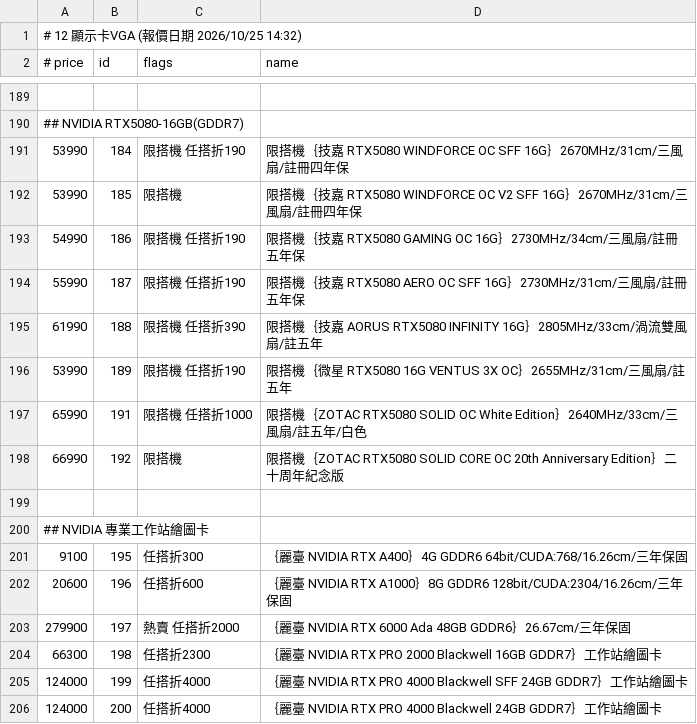
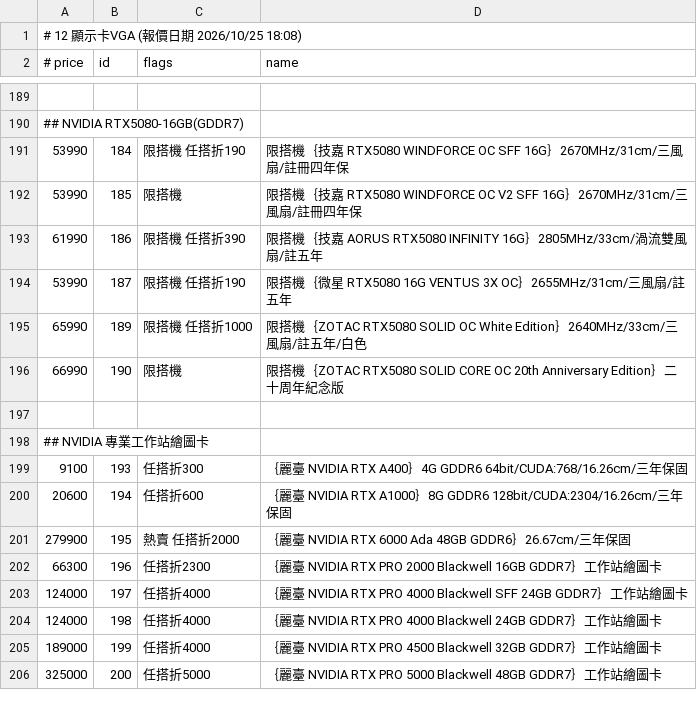
Before and after one commit to jakeuj/architect-pc-builder, a TSV file: data/by_category/12_顯示卡VGA.tsv, drawn as a sheet; only a part is shown, gaps mark what is left out; the diff covers the shown part only.

```diff
--- a/data/by_category/12_顯示卡VGA.tsv
+++ b/data/by_category/12_顯示卡VGA.tsv
@@ -1,2 +1,2 @@
-# 12 顯示卡VGA  (報價日期 2026/10/25 14:32)
+# 12 顯示卡VGA  (報價日期 2026/10/25 18:08)
 # price	id	flags	name
@@ -192,15 +192,15 @@
 53990	185	限搭機	限搭機｛技嘉 RTX5080 WINDFORCE OC V2 SFF 16G｝2670MHz/31cm/三風扇/註冊四年保
-54990	186	限搭機 任搭折190	限搭機｛技嘉 RTX5080 GAMING OC 16G｝2730MHz/34cm/三風扇/註冊五年保
-55990	187	限搭機 任搭折190	限搭機｛技嘉 RTX5080 AERO OC SFF 16G｝2730MHz/31cm/三風扇/註冊五年保
-61990	188	限搭機 任搭折390	限搭機｛技嘉 AORUS RTX5080 INFINITY 16G｝2805MHz/33cm/渦流雙風扇/註五年
-53990	189	限搭機 任搭折190	限搭機｛微星 RTX5080 16G VENTUS 3X OC｝2655MHz/31cm/三風扇/註五年
-65990	191	限搭機 任搭折1000	限搭機｛ZOTAC RTX5080 SOLID OC White Edition｝2640MHz/33cm/三風扇/註五年/白色
-66990	192	限搭機	限搭機｛ZOTAC RTX5080 SOLID CORE OC 20th Anniversary Edition｝二十周年紀念版
+61990	186	限搭機 任搭折390	限搭機｛技嘉 AORUS RTX5080 INFINITY 16G｝2805MHz/33cm/渦流雙風扇/註五年
+53990	187	限搭機 任搭折190	限搭機｛微星 RTX5080 16G VENTUS 3X OC｝2655MHz/31cm/三風扇/註五年
+65990	189	限搭機 任搭折1000	限搭機｛ZOTAC RTX5080 SOLID OC White Edition｝2640MHz/33cm/三風扇/註五年/白色
+66990	190	限搭機	限搭機｛ZOTAC RTX5080 SOLID CORE OC 20th Anniversary Edition｝二十周年紀念版
 
 ## NVIDIA 專業工作站繪圖卡
-9100	195	任搭折300	｛麗臺 NVIDIA RTX A400｝4G GDDR6 64bit/CUDA:768/16.26cm/三年保固
-20600	196	任搭折600	｛麗臺 NVIDIA RTX A1000｝8G GDDR6 128bit/CUDA:2304/16.26cm/三年保固
-279900	197	熱賣 任搭折2000	｛麗臺 NVIDIA RTX 6000 Ada 48GB GDDR6｝26.67cm/三年保固
-66300	198	任搭折2300	｛麗臺 NVIDIA RTX PRO 2000 Blackwell 16GB GDDR7｝工作站繪圖卡
-124000	199	任搭折4000	｛麗臺 NVIDIA RTX PRO 4000 Blackwell SFF 24GB GDDR7｝工作站繪圖卡
-124000	200	任搭折4000	｛麗臺 NVIDIA RTX PRO 4000 Blackwell 24GB GDDR7｝工作站繪圖卡
+9100	193	任搭折300	｛麗臺 NVIDIA RTX A400｝4G GDDR6 64bit/CUDA:768/16.26cm/三年保固
+20600	194	任搭折600	｛麗臺 NVIDIA RTX A1000｝8G GDDR6 128bit/CUDA:2304/16.26cm/三年保固
+279900	195	熱賣 任搭折2000	｛麗臺 NVIDIA RTX 6000 Ada 48GB GDDR6｝26.67cm/三年保固
+66300	196	任搭折2300	｛麗臺 NVIDIA RTX PRO 2000 Blackwell 16GB GDDR7｝工作站繪圖卡
+124000	197	任搭折4000	｛麗臺 NVIDIA RTX PRO 4000 Blackwell SFF 24GB GDDR7｝工作站繪圖卡
+124000	198	任搭折4000	｛麗臺 NVIDIA RTX PRO 4000 Blackwell 24GB GDDR7｝工作站繪圖卡
+189000	199	任搭折4000	｛麗臺 NVIDIA RTX PRO 4500 Blackwell 32GB GDDR7｝工作站繪圖卡
+325000	200	任搭折5000	｛麗臺 NVIDIA RTX PRO 5000 Blackwell 48GB GDDR7｝工作站繪圖卡
```
Also changed, not shown: 6 added rows, 8 removed rows and 78 edited cells elsewhere in this file, data/by_category/01_品牌小主機_AIO_VR虛擬.tsv, data/by_category/02_筆電_平板_穿戴配件.tsv, 32 other files.
